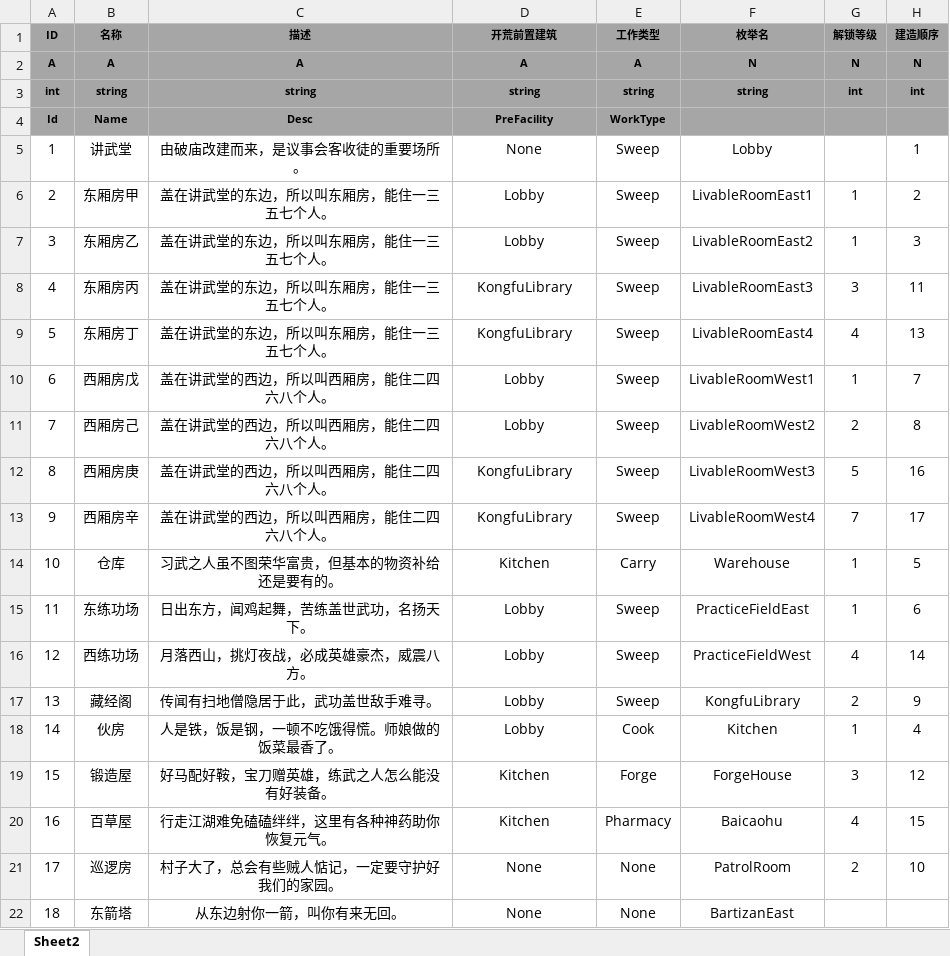
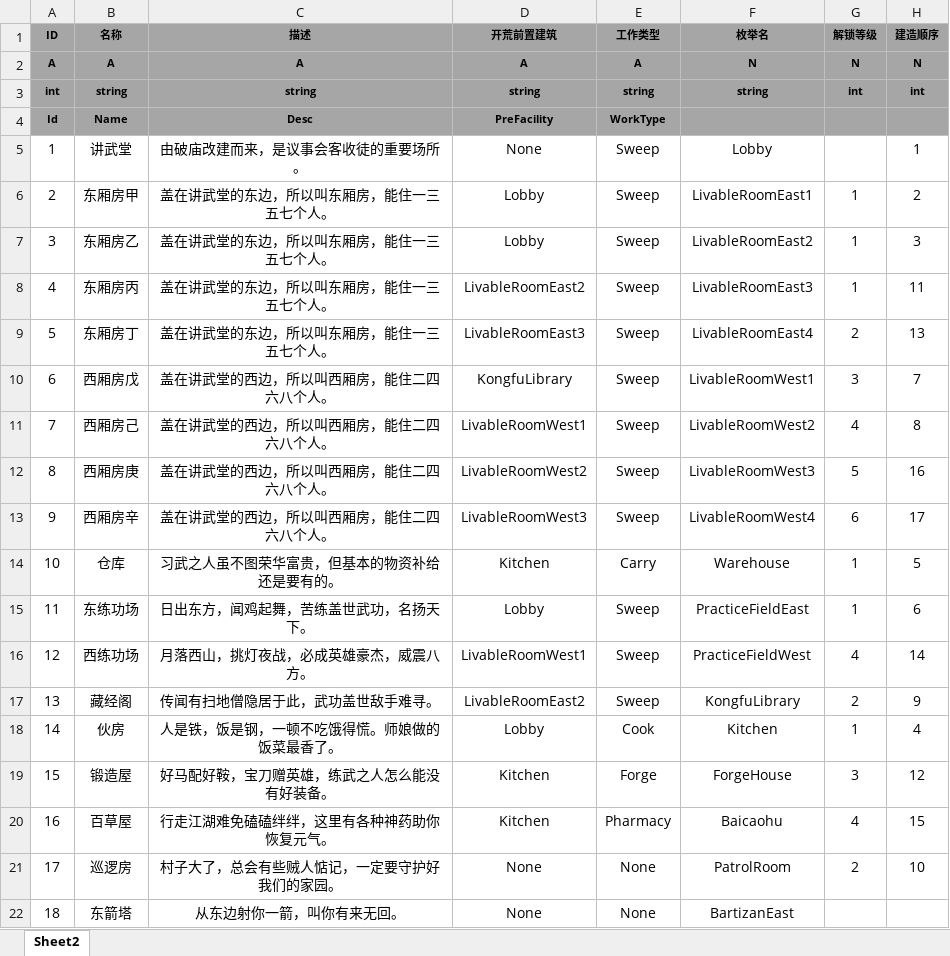
Before and after one commit to tkonexhh/simswordsman, an Excel workbook: Tables/Sources/gameplay/Facility/FacilityConfig.xlsx, sheet Sheet2, drawn as a sheet; only a part is shown; values as stored, in another font and other column widths than the file's, no borders; the diff names each change by its address in the sheet, - before the commit and + after, or states it on an @@ line.

Commit message:
!更新建筑的显示条件

```diff
--- a/Tables/Sources/gameplay/Facility/FacilityConfig.xlsx (sheet Sheet2)
+++ b/Tables/Sources/gameplay/Facility/FacilityConfig.xlsx (sheet Sheet2)
-D8 (开荒前置建筑): KongfuLibrary
+D8 (开荒前置建筑): LivableRoomEast2
-G8 (解锁等级): 3
+G8 (解锁等级): 1
-D9 (开荒前置建筑): KongfuLibrary
+D9 (开荒前置建筑): LivableRoomEast3
-G9 (解锁等级): 4
+G9 (解锁等级): 2
-D10 (开荒前置建筑): Lobby
+D10 (开荒前置建筑): KongfuLibrary
-G10 (解锁等级): 1
+G10 (解锁等级): 3
-D11 (开荒前置建筑): Lobby
+D11 (开荒前置建筑): LivableRoomWest1
-G11 (解锁等级): 2
+G11 (解锁等级): 4
-D12 (开荒前置建筑): KongfuLibrary
+D12 (开荒前置建筑): LivableRoomWest2
-D13 (开荒前置建筑): KongfuLibrary
+D13 (开荒前置建筑): LivableRoomWest3
-G13 (解锁等级): 7
+G13 (解锁等级): 6
-D16 (开荒前置建筑): Lobby
+D16 (开荒前置建筑): LivableRoomWest1
-D17 (开荒前置建筑): Lobby
+D17 (开荒前置建筑): LivableRoomEast2
```
